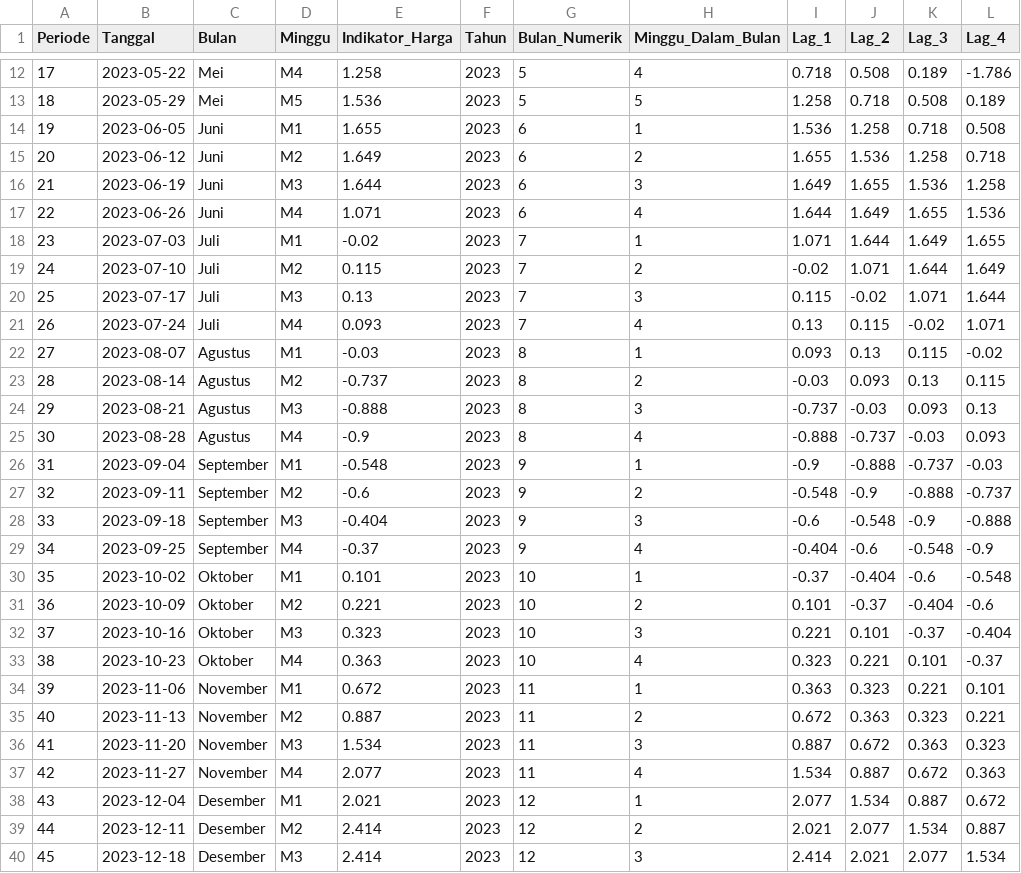
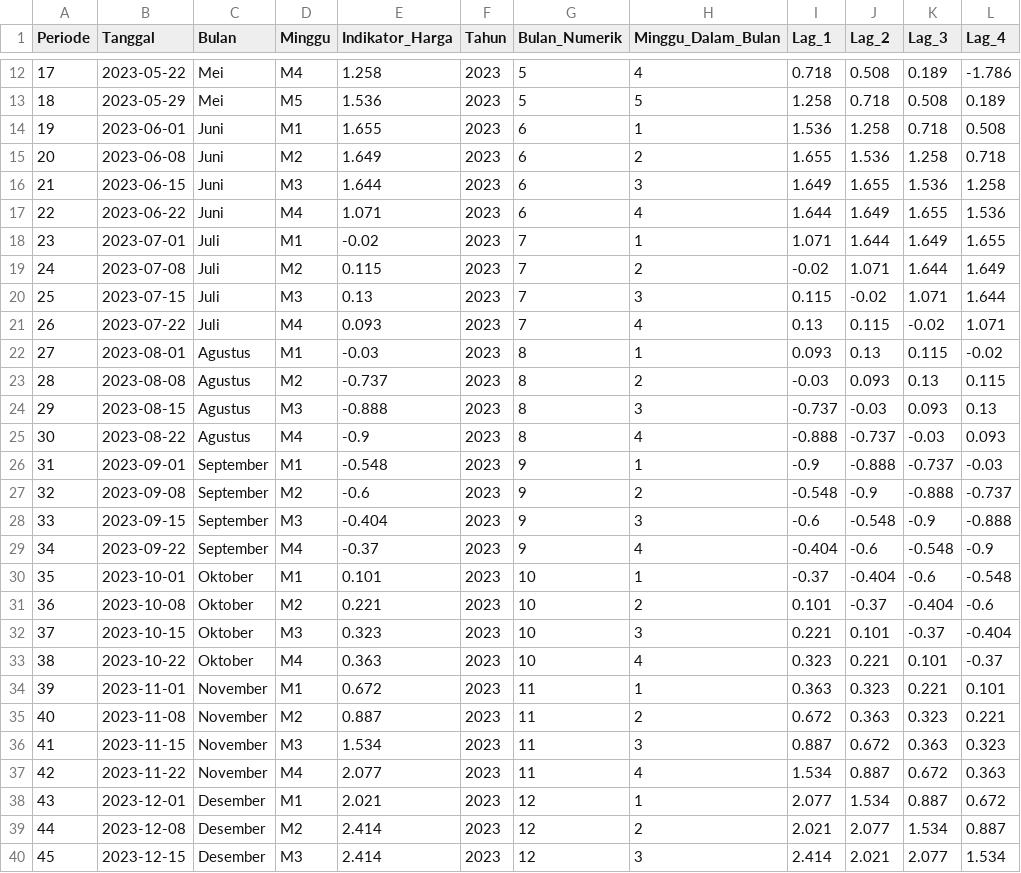
Before and after one commit to peder24/pkl_bps_batu, a CSV file: data_iph_modeling.csv, drawn as a sheet; only a part is shown, gaps mark what is left out; the diff covers the shown part only; the diff names each change by its address in the sheet, - before the commit and + after, or states it on an @@ line.

Commit message:
Fix dataset and code

```diff
--- a/data_iph_modeling.csv
+++ b/data_iph_modeling.csv
-B14 (Tanggal): 2023-06-05
+B14 (Tanggal): 2023-06-01
-B15 (Tanggal): 2023-06-12
+B15 (Tanggal): 2023-06-08
-B16 (Tanggal): 2023-06-19
+B16 (Tanggal): 2023-06-15
-B17 (Tanggal): 2023-06-26
+B17 (Tanggal): 2023-06-22
-B18 (Tanggal): 2023-07-03
+B18 (Tanggal): 2023-07-01
-B19 (Tanggal): 2023-07-10
+B19 (Tanggal): 2023-07-08
-B20 (Tanggal): 2023-07-17
+B20 (Tanggal): 2023-07-15
-B21 (Tanggal): 2023-07-24
+B21 (Tanggal): 2023-07-22
-B22 (Tanggal): 2023-08-07
+B22 (Tanggal): 2023-08-01
-B23 (Tanggal): 2023-08-14
+B23 (Tanggal): 2023-08-08
-B24 (Tanggal): 2023-08-21
+B24 (Tanggal): 2023-08-15
-B25 (Tanggal): 2023-08-28
+B25 (Tanggal): 2023-08-22
-B26 (Tanggal): 2023-09-04
+B26 (Tanggal): 2023-09-01
-B27 (Tanggal): 2023-09-11
+B27 (Tanggal): 2023-09-08
-B28 (Tanggal): 2023-09-18
+B28 (Tanggal): 2023-09-15
-B29 (Tanggal): 2023-09-25
+B29 (Tanggal): 2023-09-22
-B30 (Tanggal): 2023-10-02
+B30 (Tanggal): 2023-10-01
-B31 (Tanggal): 2023-10-09
+B31 (Tanggal): 2023-10-08
-B32 (Tanggal): 2023-10-16
+B32 (Tanggal): 2023-10-15
-B33 (Tanggal): 2023-10-23
+B33 (Tanggal): 2023-10-22
-B34 (Tanggal): 2023-11-06
+B34 (Tanggal): 2023-11-01
-B35 (Tanggal): 2023-11-13
+B35 (Tanggal): 2023-11-08
-B36 (Tanggal): 2023-11-20
+B36 (Tanggal): 2023-11-15
-B37 (Tanggal): 2023-11-27
+B37 (Tanggal): 2023-11-22
-B38 (Tanggal): 2023-12-04
+B38 (Tanggal): 2023-12-01
-B39 (Tanggal): 2023-12-11
+B39 (Tanggal): 2023-12-08
-B40 (Tanggal): 2023-12-18
+B40 (Tanggal): 2023-12-15
```
Also changed, not shown: 96 edited cells elsewhere in this file, dataset/data_iph_testing.csv, dataset/data_iph_training.csv, 1 other file.
